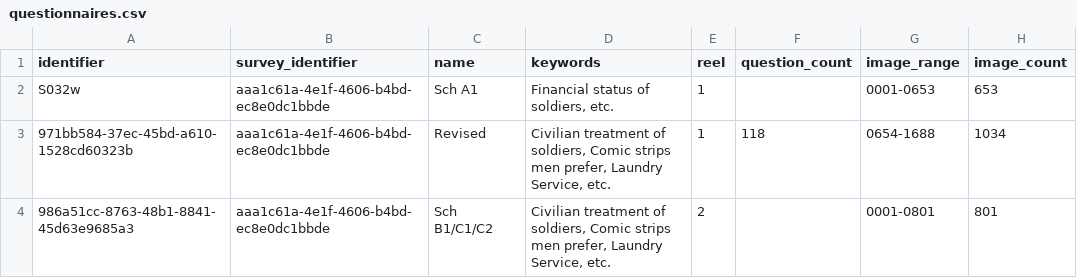
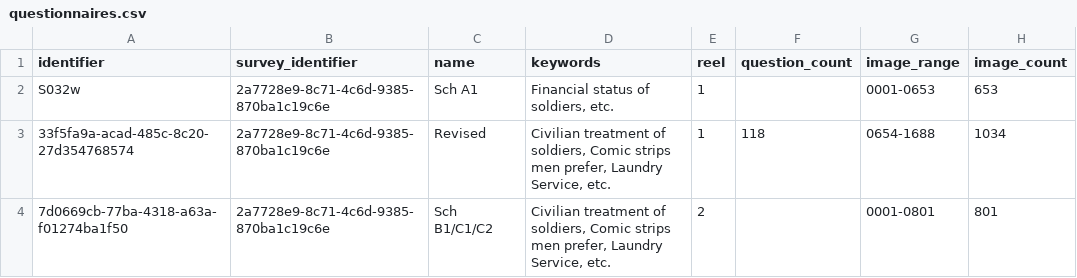
Before and after one commit to castiron/soldier-data-handoff, a CSV file: samples/questionnaires.csv, drawn as a sheet.

```diff
--- a/samples/questionnaires.csv
+++ b/samples/questionnaires.csv
@@ -1,4 +1,4 @@
 identifier,survey_identifier,name,keywords,reel,question_count,image_range,image_count
-S032w,aaa1c61a-4e1f-4606-b4bd-ec8e0dc1bbde,Sch A1,"Financial status of soldiers, etc.",1,,0001-0653,653
-971bb584-37ec-45bd-a610-1528cd60323b,aaa1c61a-4e1f-4606-b4bd-ec8e0dc1bbde,Revised,"Civilian treatment of soldiers, Comic strips men prefer, Laundry Service, etc.",1,118,0654-1688,1034
-986a51cc-8763-48b1-8841-45d63e9685a3,aaa1c61a-4e1f-4606-b4bd-ec8e0dc1bbde,Sch B1/C1/C2,"Civilian treatment of soldiers, Comic strips men prefer, Laundry Service, etc.",2,,0001-0801,801
+S032w,2a7728e9-8c71-4c6d-9385-870ba1c19c6e,Sch A1,"Financial status of soldiers, etc.",1,,0001-0653,653
+33f5fa9a-acad-485c-8c20-27d354768574,2a7728e9-8c71-4c6d-9385-870ba1c19c6e,Revised,"Civilian treatment of soldiers, Comic strips men prefer, Laundry Service, etc.",1,118,0654-1688,1034
+7d0669cb-77ba-4318-a63a-f01274ba1f50,2a7728e9-8c71-4c6d-9385-870ba1c19c6e,Sch B1/C1/C2,"Civilian treatment of soldiers, Comic strips men prefer, Laundry Service, etc.",2,,0001-0801,801
```
Also changed, not shown: samples/answers.csv, samples/question_codes.csv, 4 other files.
